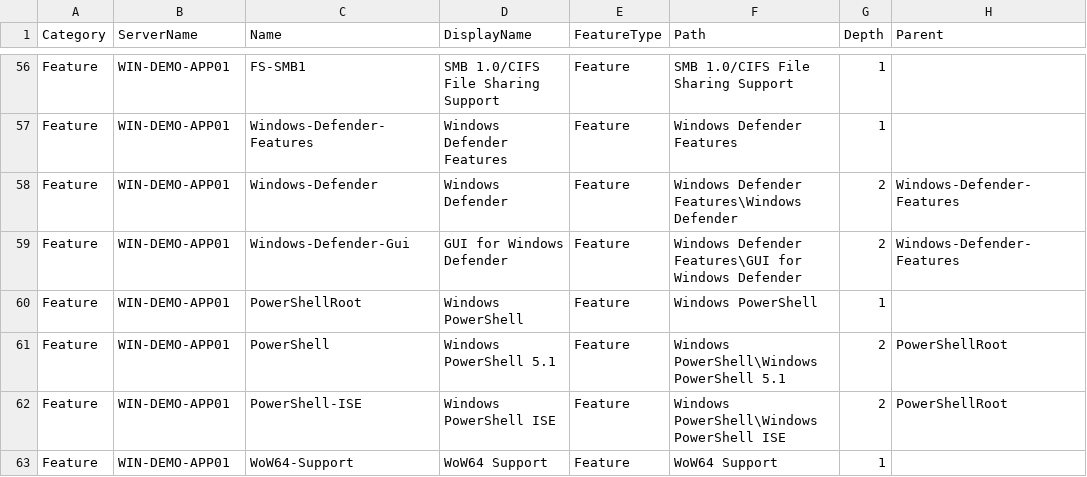
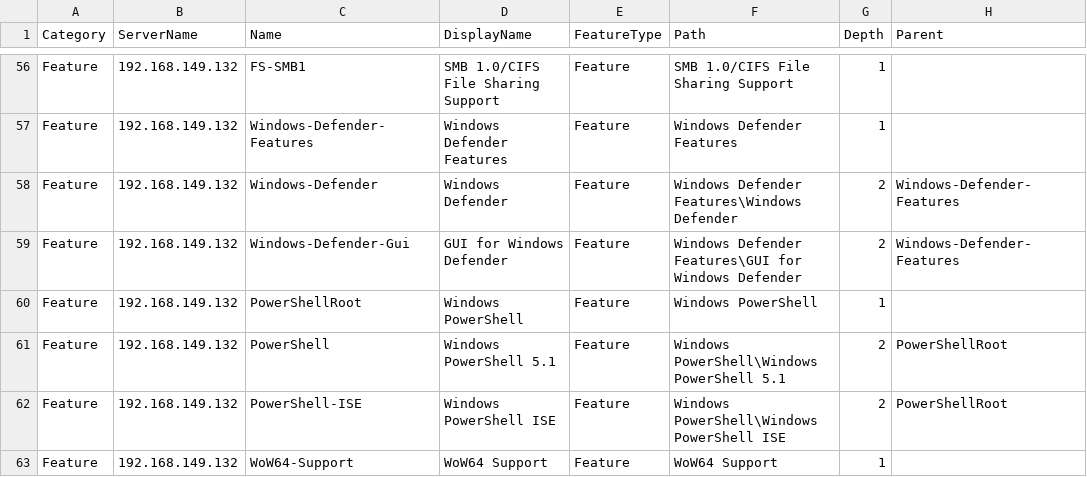
Before and after one commit to Jhin-Loh/vmware-utilization-collector, a CSV file: ExampleOutputs/WindowsServerInventory/Features.csv, drawn as a sheet; only a part is shown, gaps mark what is left out; the diff covers the shown part only.

```diff
--- a/ExampleOutputs/WindowsServerInventory/Features.csv
+++ b/ExampleOutputs/WindowsServerInventory/Features.csv
@@ -56,8 +56,8 @@
-"Feature","WIN-DEMO-APP01","FS-SMB1","SMB 1.0/CIFS File Sharing Support","Feature","SMB 1.0/CIFS File Sharing Support","1",
-"Feature","WIN-DEMO-APP01","Windows-Defender-Features","Windows Defender Features","Feature","Windows Defender Features","1",
-"Feature","WIN-DEMO-APP01","Windows-Defender","Windows Defender","Feature","Windows Defender Features\Windows Defender","2","Windows-Defender-Features"
-"Feature","WIN-DEMO-APP01","Windows-Defender-Gui","GUI for Windows Defender","Feature","Windows Defender Features\GUI for Windows Defender","2","Windows-Defender-Features"
-"Feature","WIN-DEMO-APP01","PowerShellRoot","Windows PowerShell","Feature","Windows PowerShell","1",
-"Feature","WIN-DEMO-APP01","PowerShell","Windows PowerShell 5.1","Feature","Windows PowerShell\Windows PowerShell 5.1","2","PowerShellRoot"
-"Feature","WIN-DEMO-APP01","PowerShell-ISE","Windows PowerShell ISE","Feature","Windows PowerShell\Windows PowerShell ISE","2","PowerShellRoot"
-"Feature","WIN-DEMO-APP01","WoW64-Support","WoW64 Support","Feature","WoW64 Support","1",
+"Feature","192.168.149.132","FS-SMB1","SMB 1.0/CIFS File Sharing Support","Feature","SMB 1.0/CIFS File Sharing Support","1",
+"Feature","192.168.149.132","Windows-Defender-Features","Windows Defender Features","Feature","Windows Defender Features","1",
+"Feature","192.168.149.132","Windows-Defender","Windows Defender","Feature","Windows Defender Features\Windows Defender","2","Windows-Defender-Features"
+"Feature","192.168.149.132","Windows-Defender-Gui","GUI for Windows Defender","Feature","Windows Defender Features\GUI for Windows Defender","2","Windows-Defender-Features"
+"Feature","192.168.149.132","PowerShellRoot","Windows PowerShell","Feature","Windows PowerShell","1",
+"Feature","192.168.149.132","PowerShell","Windows PowerShell 5.1","Feature","Windows PowerShell\Windows PowerShell 5.1","2","PowerShellRoot"
+"Feature","192.168.149.132","PowerShell-ISE","Windows PowerShell ISE","Feature","Windows PowerShell\Windows PowerShell ISE","2","PowerShellRoot"
+"Feature","192.168.149.132","WoW64-Support","WoW64 Support","Feature","WoW64 Support","1",
```
Also changed, not shown: 54 edited cells elsewhere in this file, ExampleOutputs/WindowsServerInventory/Certificates.csv, ExampleOutputs/WindowsServerInventory/InstalledApplications.csv, 7 other files.
